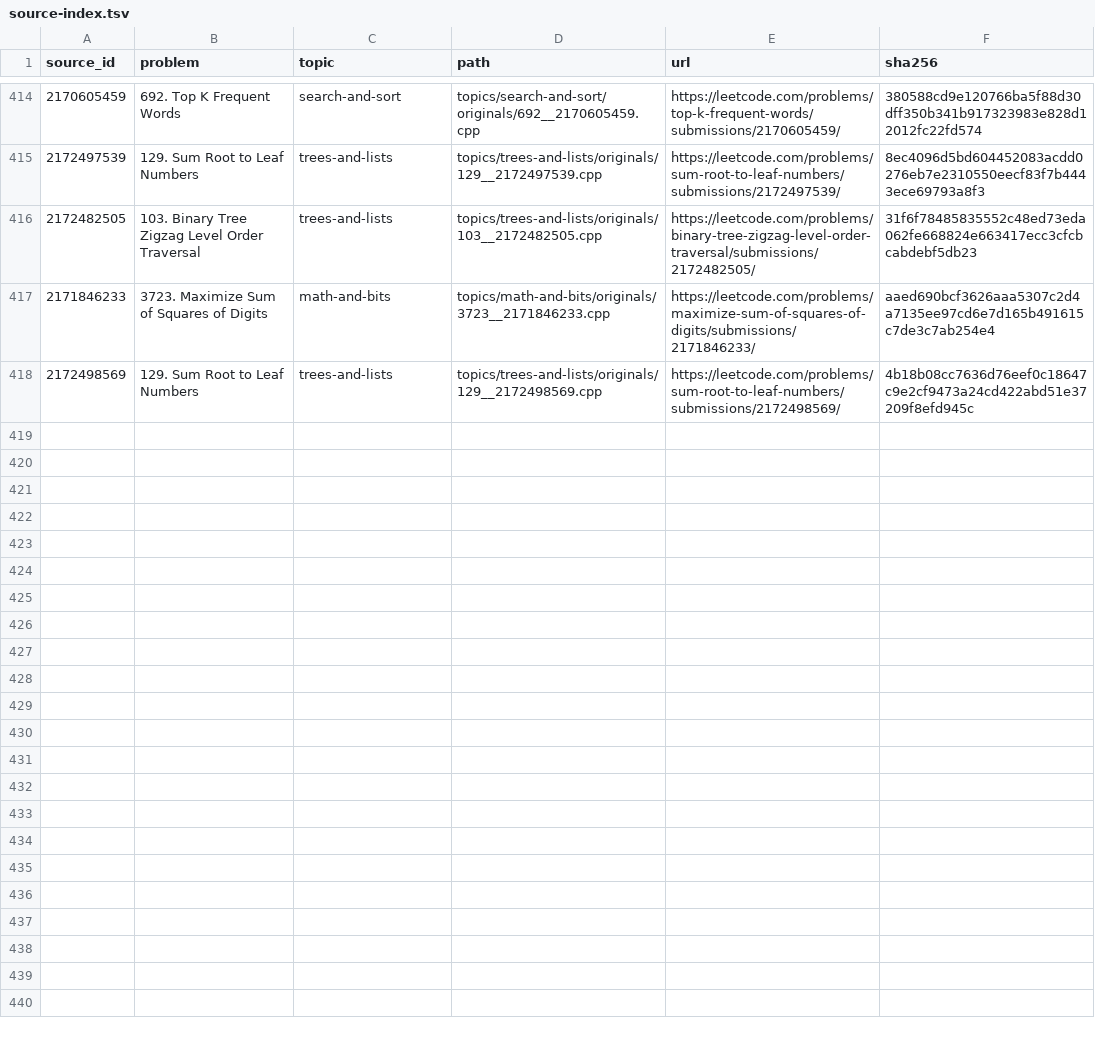
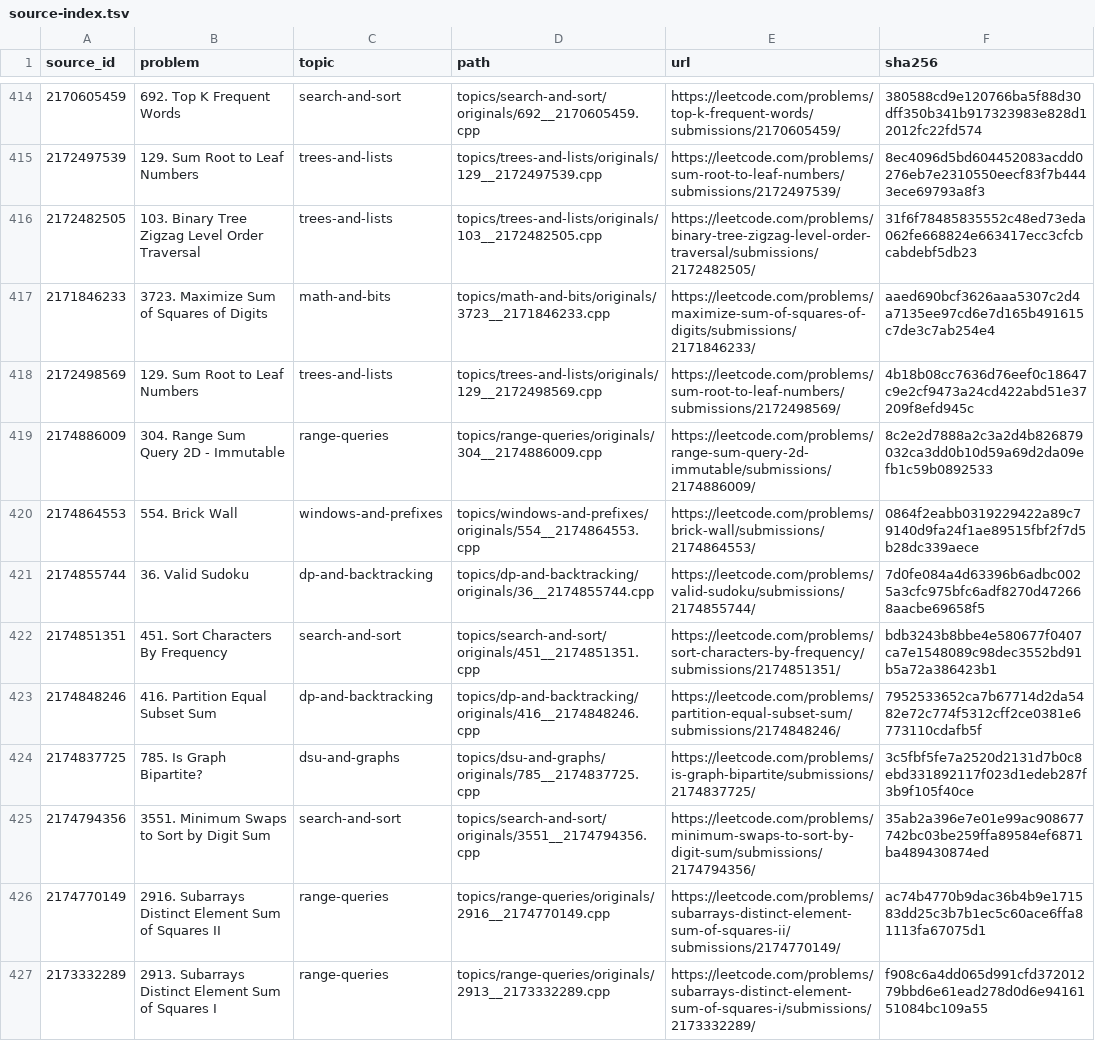
Before and after one commit to iopmanu/leetcode, a TSV file: source-index.tsv, drawn as a sheet; only a part is shown, gaps mark what is left out; the diff covers the shown part only.

Commit message:
Preserve 17 C++ originals and extend idea-first patterns for moments, cycles and tree state

```diff
--- a/source-index.tsv
+++ b/source-index.tsv
@@ -418 +418,10 @@ source_id	problem	topic	path	url	sha256
 2172498569	129. Sum Root to Leaf Numbers	trees-and-lists	topics/trees-and-lists/originals/129__2172498569.cpp	https://leetcode.com/problems/sum-root-to-leaf-numbers/submissions/2172498569/	4b18b08cc7636d76eef0c18647c9e2cf9473a24cd422abd51e37209f8efd945c
+2174886009	304. Range Sum Query 2D - Immutable	range-queries	topics/range-queries/originals/304__2174886009.cpp	https://leetcode.com/problems/range-sum-query-2d-immutable/submissions/2174886009/	8c2e2d7888a2c3a2d4b826879032ca3dd0b10d59a69d2da09efb1c59b0892533
+2174864553	554. Brick Wall	windows-and-prefixes	topics/windows-and-prefixes/originals/554__2174864553.cpp	https://leetcode.com/problems/brick-wall/submissions/2174864553/	0864f2eabb0319229422a89c79140d9fa24f1ae89515fbf2f7d5b28dc339aece
+2174855744	36. Valid Sudoku	dp-and-backtracking	topics/dp-and-backtracking/originals/36__2174855744.cpp	https://leetcode.com/problems/valid-sudoku/submissions/2174855744/	7d0fe084a4d63396b6adbc0025a3cfc975bfc6adf8270d472668aacbe69658f5
+2174851351	451. Sort Characters By Frequency	search-and-sort	topics/search-and-sort/originals/451__2174851351.cpp	https://leetcode.com/problems/sort-characters-by-frequency/submissions/2174851351/	bdb3243b8bbe4e580677f0407ca7e1548089c98dec3552bd91b5a72a386423b1
+2174848246	416. Partition Equal Subset Sum	dp-and-backtracking	topics/dp-and-backtracking/originals/416__2174848246.cpp	https://leetcode.com/problems/partition-equal-subset-sum/submissions/2174848246/	7952533652ca7b67714d2da5482e72c774f5312cff2ce0381e6773110cdafb5f
+2174837725	785. Is Graph Bipartite?	dsu-and-graphs	topics/dsu-and-graphs/originals/785__2174837725.cpp	https://leetcode.com/problems/is-graph-bipartite/submissions/2174837725/	3c5fbf5fe7a2520d2131d7b0c8ebd331892117f023d1edeb287f3b9f105f40ce
+2174794356	3551. Minimum Swaps to Sort by Digit Sum	search-and-sort	topics/search-and-sort/originals/3551__2174794356.cpp	https://leetcode.com/problems/minimum-swaps-to-sort-by-digit-sum/submissions/2174794356/	35ab2a396e7e01e99ac908677742bc03be259ffa89584ef6871ba489430874ed
+2174770149	2916. Subarrays Distinct Element Sum of Squares II	range-queries	topics/range-queries/originals/2916__2174770149.cpp	https://leetcode.com/problems/subarrays-distinct-element-sum-of-squares-ii/submissions/2174770149/	ac74b4770b9dac36b4b9e171583dd25c3b7b1ec5c60ace6ffa81113fa67075d1
+2173332289	2913. Subarrays Distinct Element Sum of Squares I	range-queries	topics/range-queries/originals/2913__2173332289.cpp	https://leetcode.com/problems/subarrays-distinct-element-sum-of-squares-i/submissions/2173332289/	f908c6a4dd065d991cfd37201279bbd6e61ead278d0d6e9416151084bc109a55
```
Also changed, not shown: 8 added rows elsewhere in this file, 45 other files.
